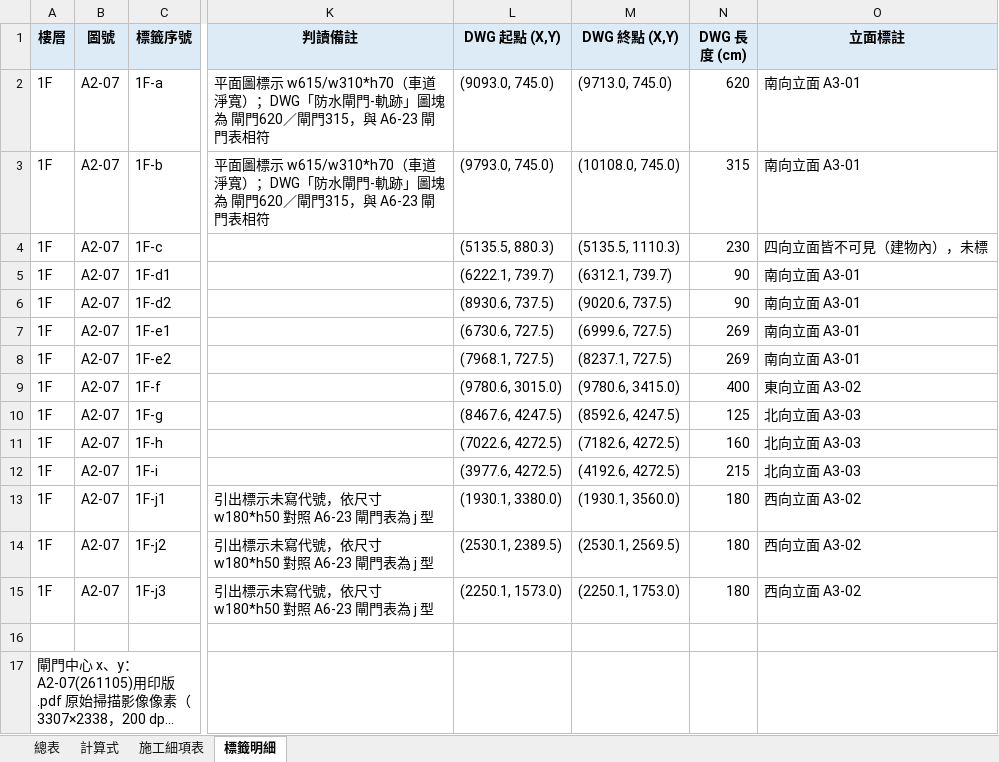
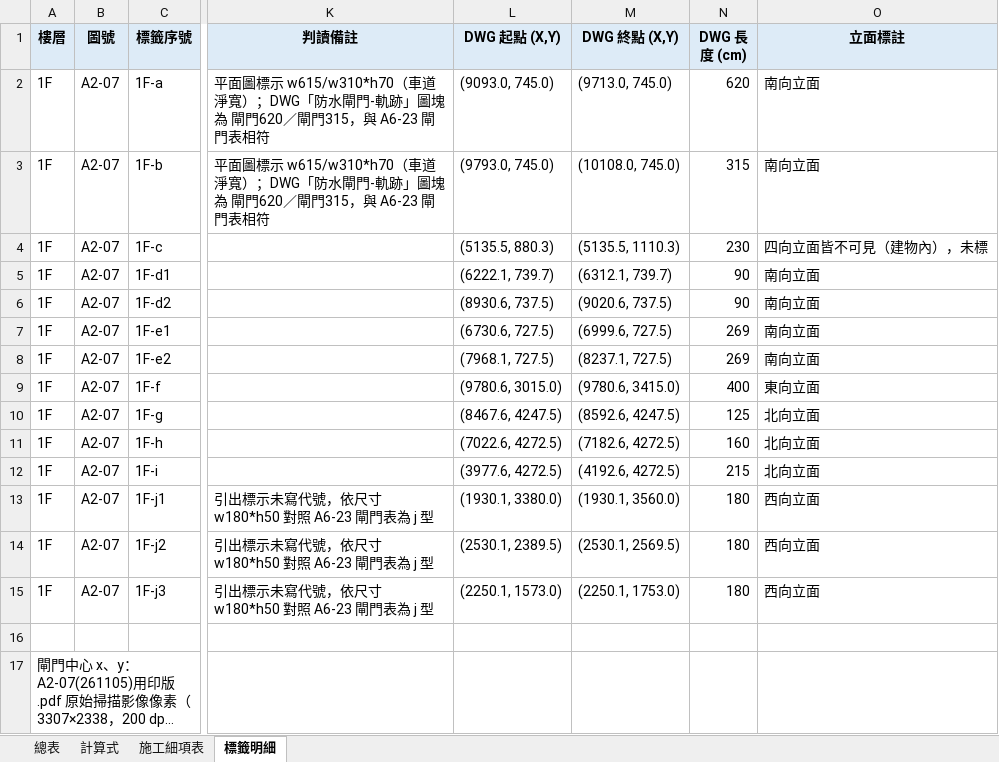
Before and after one commit to ianyuchuang/Cao-Nhuyen-quantity, an Excel workbook: 防水閘門數量/防水閘門_數量計算表.xlsx, sheet 標籤明細, drawn as a sheet; only a part is shown, gaps mark what is left out; long unchanged cells end in …; values as stored, in another font and other column widths than the file's, no borders; the diff names each change by its address in the sheet, - before the commit and + after, or states it on an @@ line.

```diff
--- a/防水閘門數量/防水閘門_數量計算表.xlsx (sheet 標籤明細)
+++ b/防水閘門數量/防水閘門_數量計算表.xlsx (sheet 標籤明細)
-O2:O3 (立面標註): 南向立面 A3-01
+O2:O3 (立面標註): 南向立面
-O5:O8 (立面標註): 南向立面 A3-01
+O5:O8 (立面標註): 南向立面
-O9 (立面標註): 東向立面 A3-02
+O9 (立面標註): 東向立面
-O10:O12 (立面標註): 北向立面 A3-03
+O10:O12 (立面標註): 北向立面
-O13:O15 (立面標註): 西向立面 A3-02
+O13:O15 (立面標註): 西向立面
```
Also changed, not shown: 5 other files.
